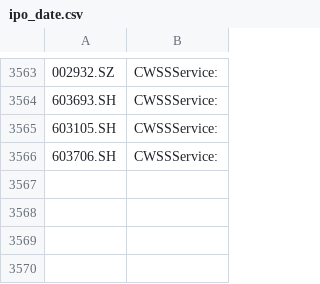
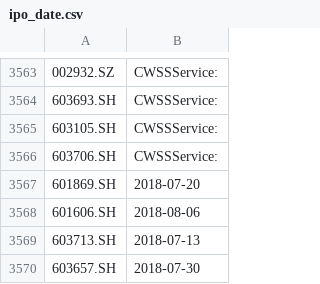
Before and after one commit to QuantKai/tool_kai, a CSV file: back_test/stock_data/ipo_date.csv, drawn as a sheet; only a part is shown, gaps mark what is left out; the diff names each change by its address in the sheet, - before the commit and + after, or states it on an @@ line.

```diff
--- a/back_test/stock_data/ipo_date.csv
+++ b/back_test/stock_data/ipo_date.csv
+row 3567: 601869.SH | 2018-07-20
+row 3568: 601606.SH | 2018-08-06
+row 3569: 603713.SH | 2018-07-13
+row 3570: 603657.SH | 2018-07-30
```
Also changed, not shown: back_test/stock_data/indexClose.csv, 7 other files.
